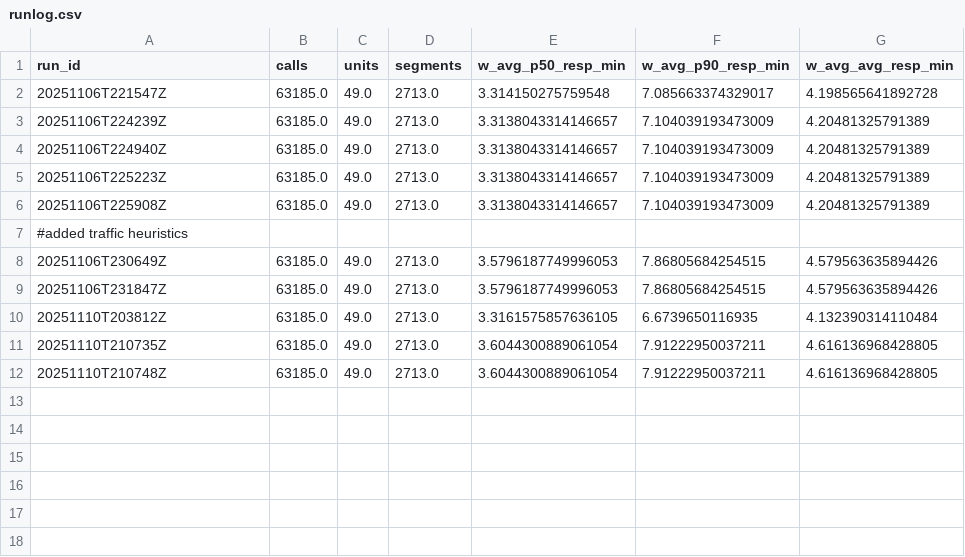
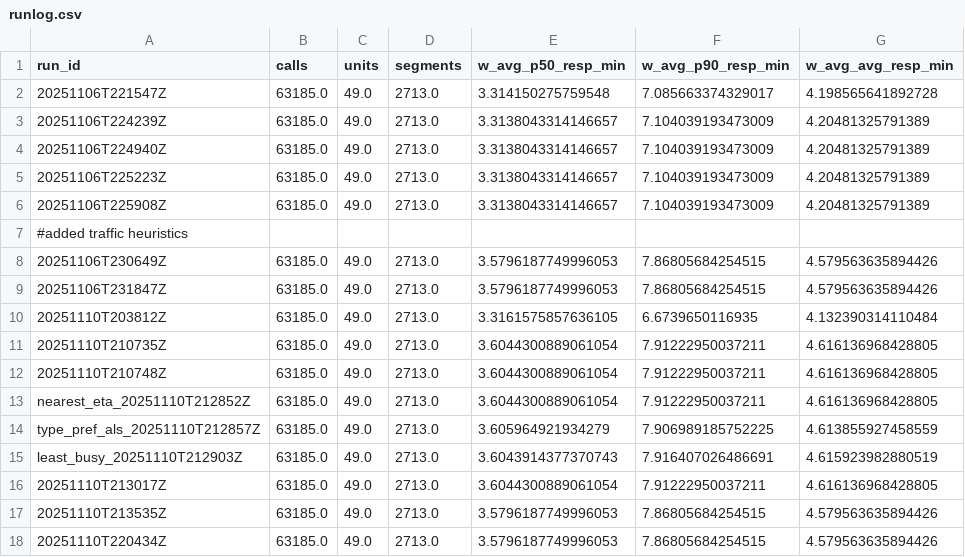
Before and after one commit to Aayushi-Shah/EMS-Dispatch-RuleSet, a CSV file: reports/runlog.csv, drawn as a sheet.

```diff
--- a/reports/runlog.csv
+++ b/reports/runlog.csv
@@ -12 +12,7 @@ run_id,calls,units,segments,w_avg_p50_resp_min,w_avg_p90_resp_min,w_avg_avg_resp
 20251110T210748Z,63185.0,49.0,2713.0,3.6044300889061054,7.91222950037211,4.616136968428805
+nearest_eta_20251110T212852Z,63185.0,49.0,2713.0,3.6044300889061054,7.91222950037211,4.616136968428805
+type_pref_als_20251110T212857Z,63185.0,49.0,2713.0,3.605964921934279,7.906989185752225,4.613855927458559
+least_busy_20251110T212903Z,63185.0,49.0,2713.0,3.6043914377370743,7.916407026486691,4.615923982880519
+20251110T213017Z,63185.0,49.0,2713.0,3.6044300889061054,7.91222950037211,4.616136968428805
+20251110T213535Z,63185.0,49.0,2713.0,3.5796187749996053,7.86805684254515,4.579563635894426
+20251110T220434Z,63185.0,49.0,2713.0,3.5796187749996053,7.86805684254515,4.579563635894426
```
Also changed, not shown: 44 other files.
